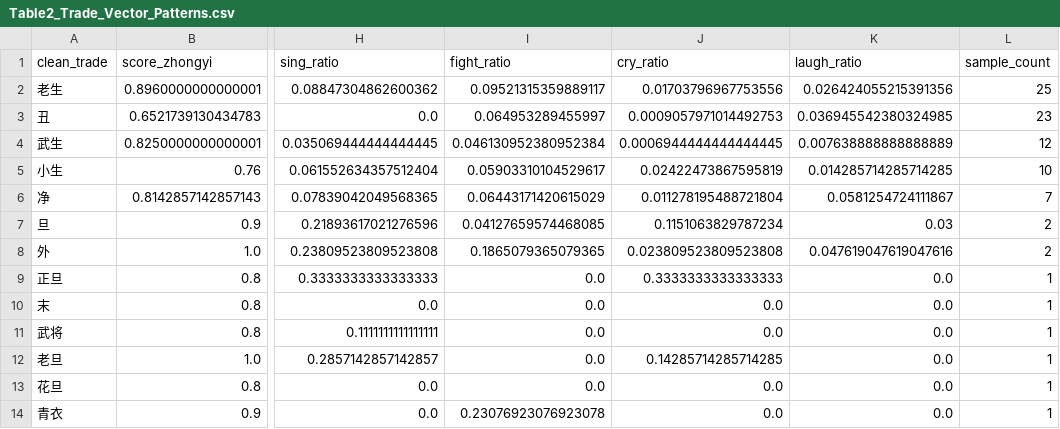
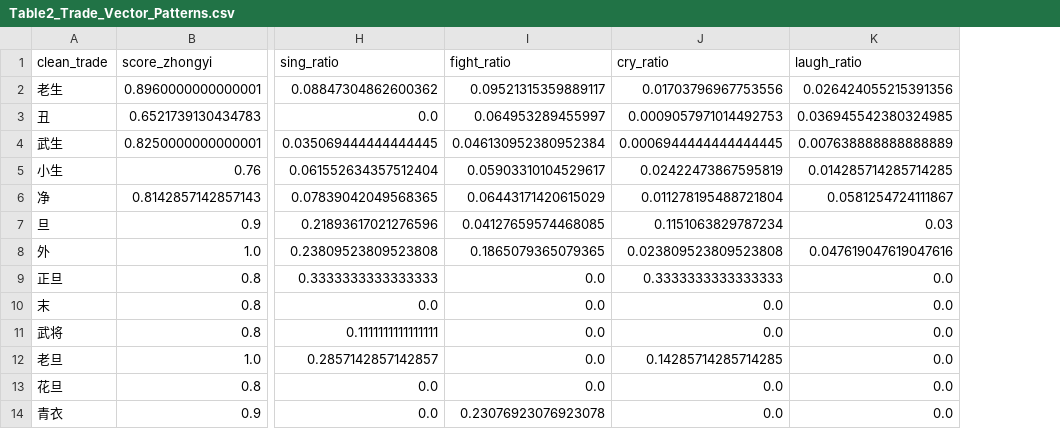
Before and after one commit to Naruto-WYL/jingju-vue, a CSV file: public/数据表合集/1/Table2_Trade_Vector_Patterns.csv, drawn as a sheet; only a part is shown, gaps mark what is left out; the diff names each change by its address in the sheet, - before the commit and + after, or states it on an @@ line.

```diff
--- a/public/数据表合集/1/Table2_Trade_Vector_Patterns.csv
+++ b/public/数据表合集/1/Table2_Trade_Vector_Patterns.csv
-column L (sample_count), rows 2-14: 25 | 23 | 12 | 10 | 7 | 2 | 2 | 1 | 1 | 1 | 1 | 1 | 1
```
Also changed, not shown: 4 other files.
